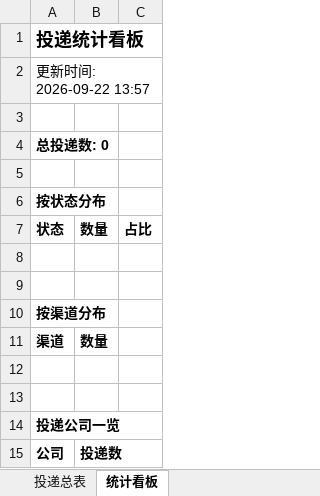
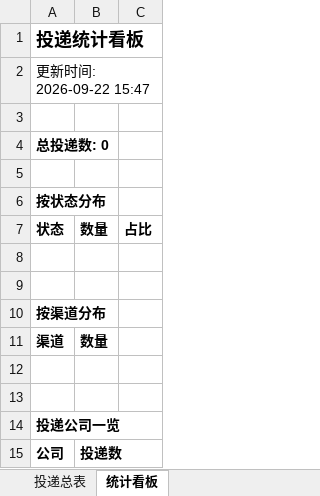
Before and after one commit to sixfish320-svg/wenke-radar, an Excel workbook: reports/投递追踪表.xlsx, sheet 统计看板, drawn as a sheet; values as stored, in another font and other column widths than the file's, no borders; the diff names each change by its address in the sheet, - before the commit and + after, or states it on an @@ line.

Commit message:
📰 秋招雷达日报 2026-09-22

```diff
--- a/reports/投递追踪表.xlsx (sheet 统计看板)
+++ b/reports/投递追踪表.xlsx (sheet 统计看板)
-A2: 更新时间: 2026-09-22 13:57
+A2: 更新时间: 2026-09-22 15:47
```
